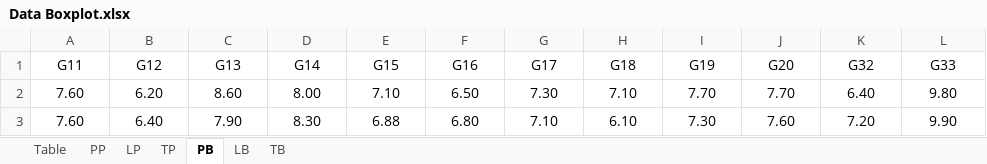
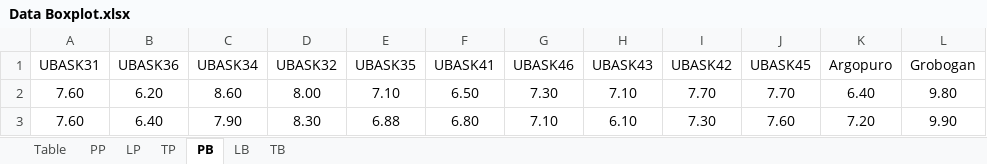
Before and after one commit to OzikPutraJarwo/Learn, an Excel workbook: R/assets/Data Boxplot.xlsx, sheet PB, drawn as a sheet; only a part is shown; values as stored, in another font and other column widths than the file's, no borders; removed rows and columns are numbered as before the commit, all else as after; the diff names each change by its address in the sheet, - before the commit and + after, or states it on an @@ line.

```diff
--- a/R/assets/Data Boxplot.xlsx (sheet PB)
+++ b/R/assets/Data Boxplot.xlsx (sheet PB)
-row 1: G11 | G12 | G13 | G14 | G15 | G16 | G17 | G18 | G19 | G20 | G32 | G33
+row 1: UBASK31 | UBASK36 | UBASK34 | UBASK32 | UBASK35 | UBASK41 | UBASK46 | UBASK43 | UBASK42 | UBASK45 | Argopuro | Grobogan
```
Also changed, not shown: sheet Table, sheet TP, sheet LP, sheet LB, sheet TB, sheet PP, R/assets/Data Total No R.xlsx, 2 other files.
